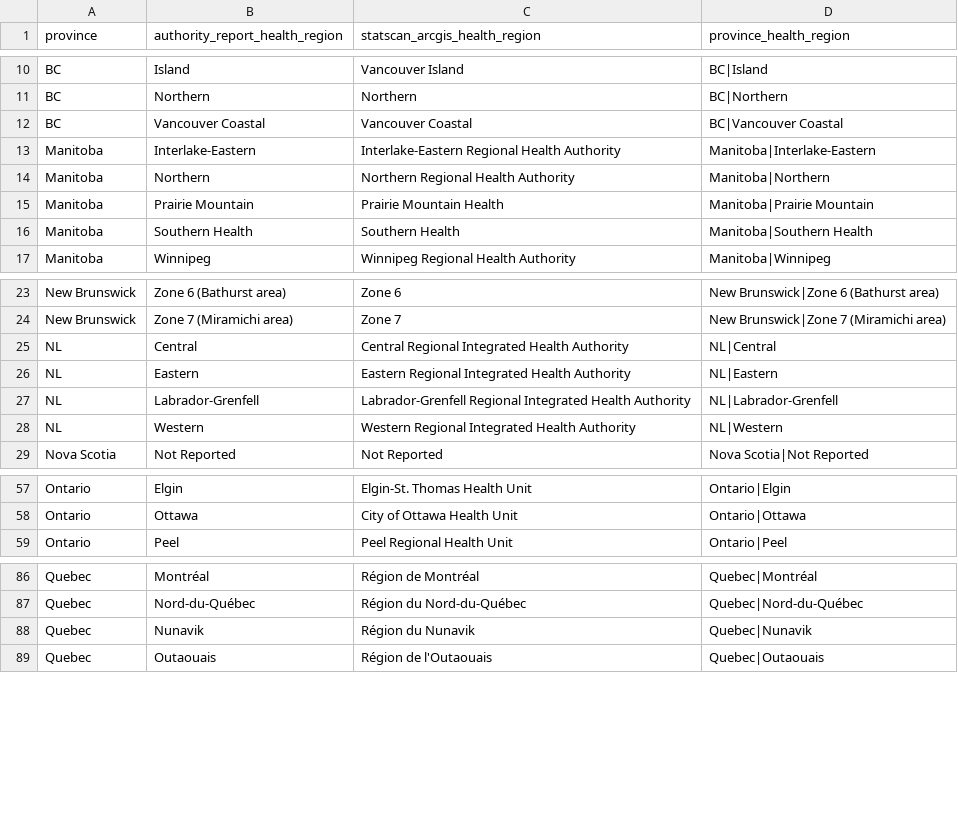
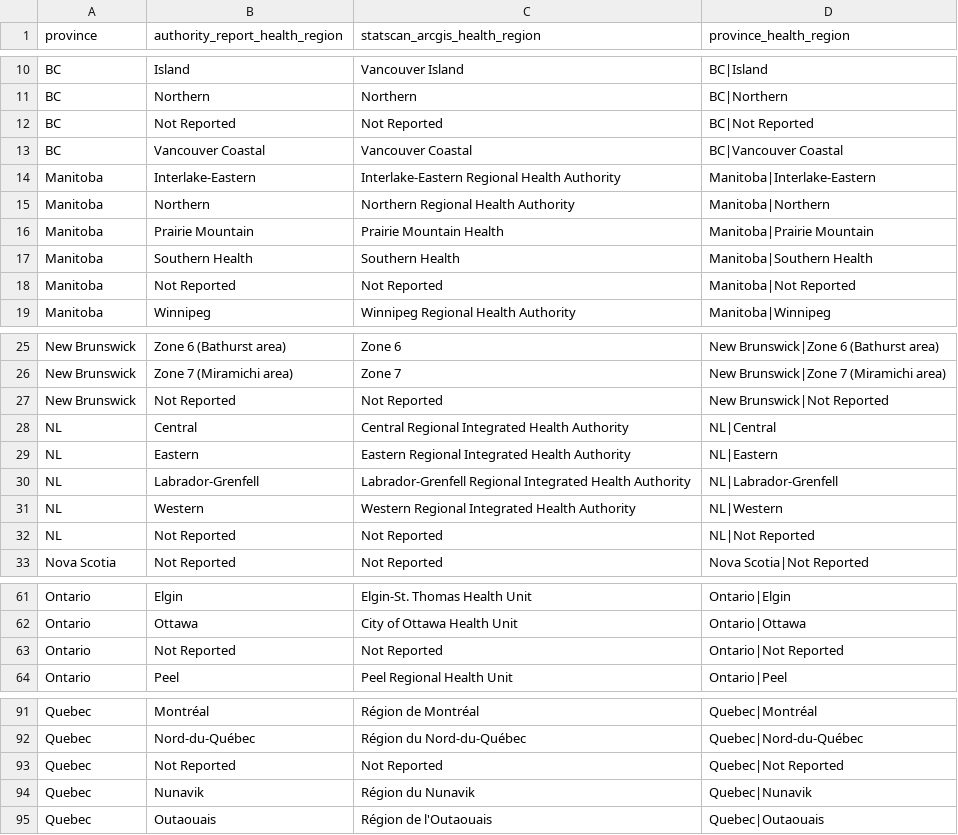
Before and after one commit to sitrucp/canada_covid_health_regions, a CSV file: health_region_lookup.csv, drawn as a sheet; only a part is shown, gaps mark what is left out; the diff covers the shown part only; the diff names each change by its address in the sheet, - before the commit and + after, or states it on an @@ line.

```diff
--- a/health_region_lookup.csv
+++ b/health_region_lookup.csv
+row 12: BC | Not Reported | Not Reported | BC|Not Reported
+row 18: Manitoba | Not Reported | Not Reported | Manitoba|Not Reported
+row 27: New Brunswick | Not Reported | Not Reported | New Brunswick|Not Reported
+row 32: NL | Not Reported | Not Reported | NL|Not Reported
+row 63: Ontario | Not Reported | Not Reported | Ontario|Not Reported
+row 93: Quebec | Not Reported | Not Reported | Quebec|Not Reported
```
Also changed, not shown: 1 added row elsewhere in this file, 1 other file.
